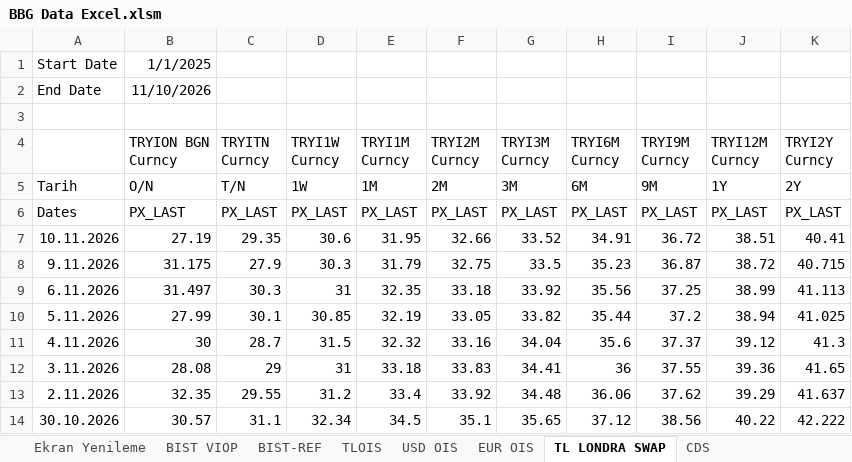
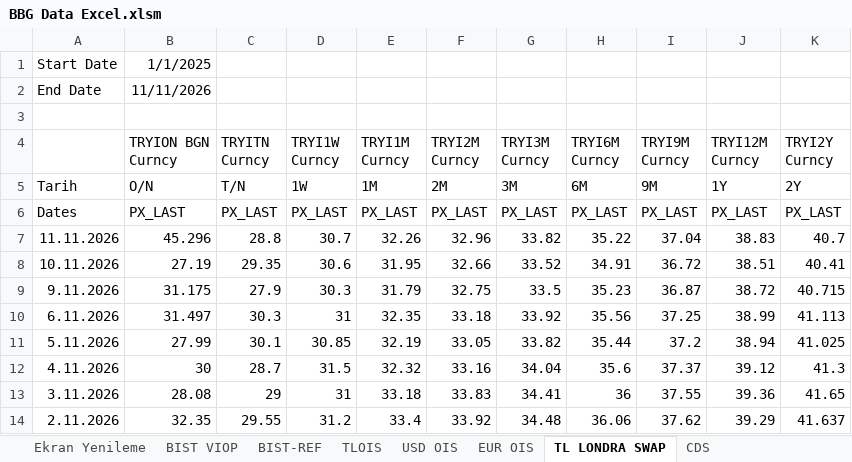
Before and after one commit to ALCO-Dashboard/piyasa-verisi, an Excel workbook: bloomberg/BBG Data Excel.xlsm, sheet TL LONDRA SWAP, drawn as a sheet; only a part is shown; the shorter side is filled out with more unchanged rows; values as stored, in another font and other column widths than the file's, no borders; the diff names each change by its address in the sheet, - before the commit and + after, or states it on an @@ line.

```diff
--- a/bloomberg/BBG Data Excel.xlsm (sheet TL LONDRA SWAP)
+++ b/bloomberg/BBG Data Excel.xlsm (sheet TL LONDRA SWAP)
-B2 (TRYION BGN Curncy): 11/10/2026
+B2 (TRYION BGN Curncy): 11/11/2026
+row 7: 11.11.2026 | 45.296 | 28.8 | 30.7 | 32.26 | 32.96 | 33.82 | 35.22 | 37.04 | 38.83 | 40.7
```
Also changed, not shown: sheet Kıymetli Maden, sheet BIST VIOP, sheet Borsa Ve Diğer, sheet TLOIS, sheet EUR OIS, sheet USD OIS, 10 more sheets, formulas that keep their value.
